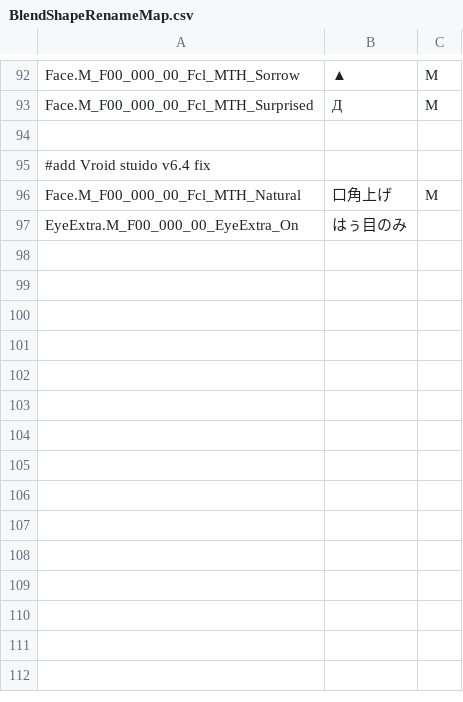
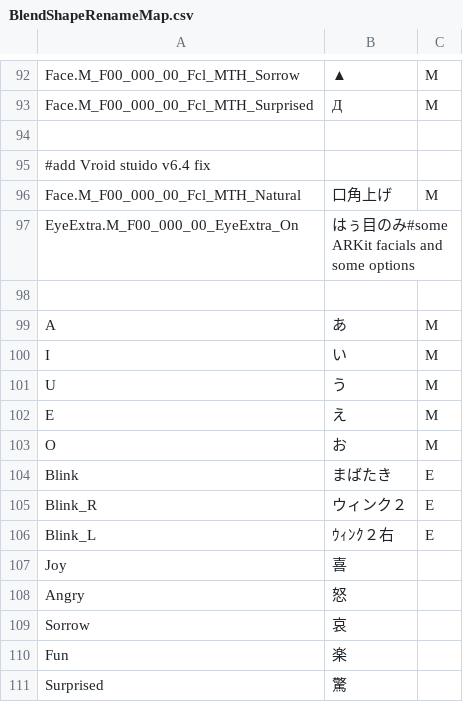
Before and after one commit to neon-izm/VrmToPmxExporterSetup, a CSV file: Assets/PMXExporter/BlendShapeRenameMap.csv, drawn as a sheet; only a part is shown, gaps mark what is left out.

```diff
--- a/Assets/PMXExporter/BlendShapeRenameMap.csv
+++ b/Assets/PMXExporter/BlendShapeRenameMap.csv
@@ -96,2 +96,16 @@ Face.M_F00_000_00_Fcl_MTH_Surprised,Д,M
 Face.M_F00_000_00_Fcl_MTH_Natural,口角上げ,M
-EyeExtra.M_F00_000_00_EyeExtra_On,はぅ目のみ
+EyeExtra.M_F00_000_00_EyeExtra_On,はぅ目のみ#some ARKit facials and some options
+
+A,あ,M
+I,い,M
+U,う,M
+E,え,M
+O,お,M
+Blink,まばたき,E
+Blink_R,ウィンク２,E
+Blink_L,ｳｨﾝｸ２右,E
+Joy,喜
+Angry,怒
+Sorrow,哀
+Fun,楽
+Surprised,驚
```
Also changed, not shown: 11 other files.
